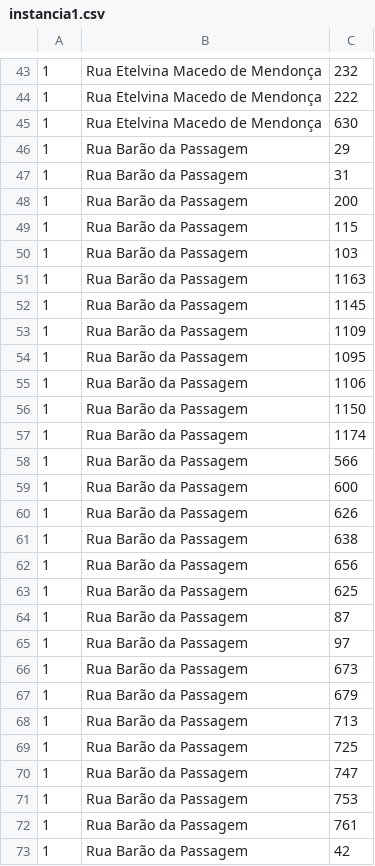
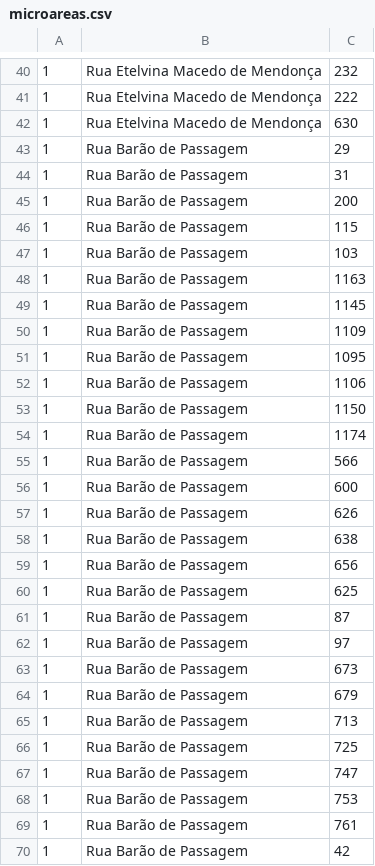
Before and after one commit to JulianaDantass/tcc, a CSV file: instancias/microareas.csv (was instancias/instancia1.csv), drawn as a sheet; only a part is shown, gaps mark what is left out; addresses are those after the commit; the diff covers the shown part only; the diff names each change by its address in the sheet, - before the commit and + after, or states it on an @@ line.

```diff
--- a/instancias/instancia1.csv
+++ b/instancias/microareas.csv
-B43:B70: Rua Barão da Passagem
+B43:B70: Rua Barão de Passagem
```
Also changed, not shown: 1 added row, 4 removed rows and 62 edited cells elsewhere in this file, 27 other files.
